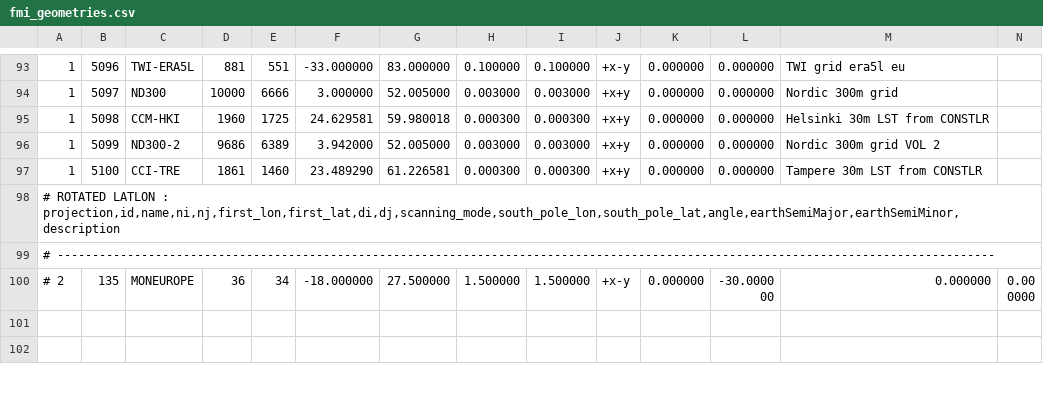
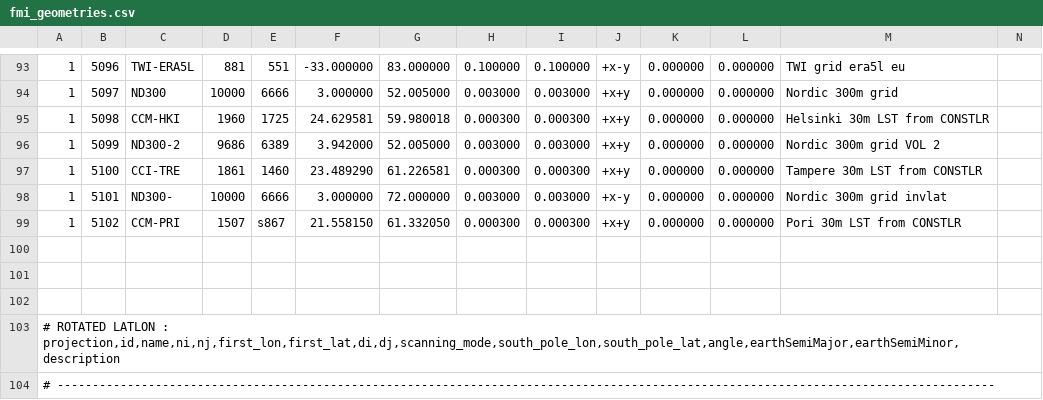
Before and after one commit to fmidev/harvesterseasons-smartmet, a CSV file: smartmet-server/config/libraries/grid-files/ext/fmi_geometries.csv, drawn as a sheet; only a part is shown, gaps mark what is left out; the shorter side is filled out with more unchanged rows; rows hold the shown columns only; the diff names each change by its address in the sheet, - before the commit and + after, or states it on an @@ line.

```diff
--- a/smartmet-server/config/libraries/grid-files/ext/fmi_geometries.csv
+++ b/smartmet-server/config/libraries/grid-files/ext/fmi_geometries.csv
+row 98: 1 | 5101 | ND300- | 10000 | 6666 | 3.000000 | 72.000000 | 0.003000 | 0.003000 | +x-y | 0.000000 | 0.000000 | Nordic 300m grid invlat
+row 99: 1 | 5102 | CCM-PRI | 1507 | s867 | 21.558150 | 61.332050 | 0.000300 | 0.000300 | +x+y | 0.000000 | 0.000000 | Pori 30m LST from CONSTLR
+row 100: (empty)
+row 101: (empty)
+row 102: (empty)
```
Also changed, not shown: smartmet-server/config/engines/grid-engine/producers.csv, smartmet-server/config/libraries/tools-grid/producerDef.csv, 17 other files.
